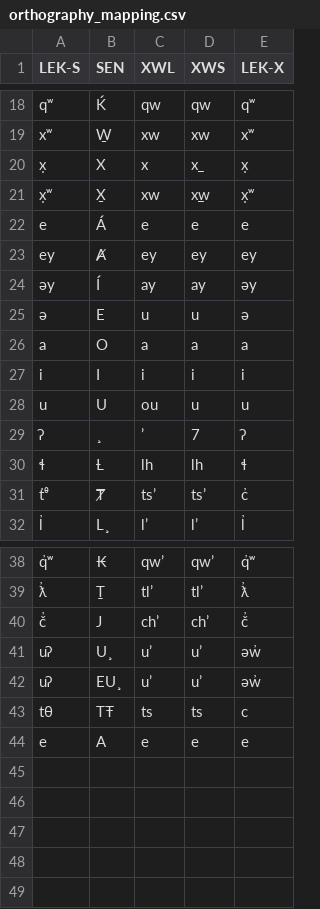
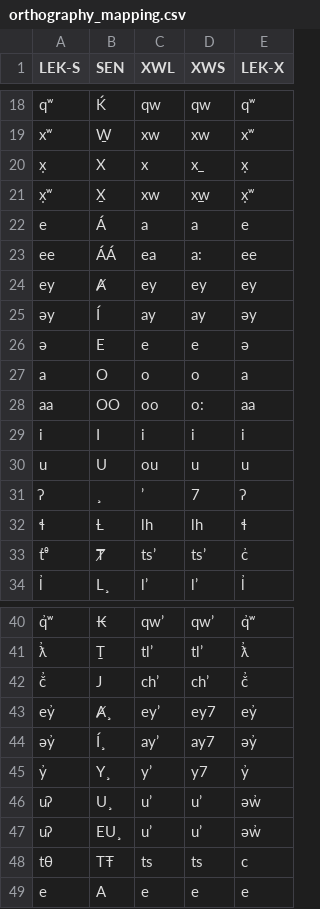
Before and after one commit to jwarrenbc/StraitsSalishOrthography, a CSV file: lib/orthography_mapping.csv, drawn as a sheet; only a part is shown, gaps mark what is left out.

Commit message:
Fix vowel mappings in orthography_mapping.csv
Updated orthography mappings for various phonemes.

```diff
--- a/lib/orthography_mapping.csv
+++ b/lib/orthography_mapping.csv
@@ -21,7 +21,9 @@ x̣,X,x,x̲,x̣
 x̣ʷ,X̱,xw,x̲w,x̣ʷ
-e,Á,e,e,e
+e,Á,a,a,e
+ee,ÁÁ,ea,a:,ee
 ey,Ⱥ,ey,ey,ey
 əy,Í,ay,ay,əy
-ə,E,u,u,ə
-a,O,a,a,a
+ə,E,e,e,ə
+a,O,o,o,a
+aa,OO,oo,o:,aa
 i,I,i,i,i
@@ -40,2 +42,5 @@ q̓ʷ,₭,qwʼ,qwʼ,q̓ʷ
 č̓,J,chʼ,chʼ,č̓
+ey̓,Ⱥ¸,eyʼ,ey7,ey̓
+əy̓,Í¸,ayʼ,ay7,əy̓
+y̓,Y¸,yʼ,y7,y̓
 uʔ,U¸,uʼ,uʼ,əw̓
```
